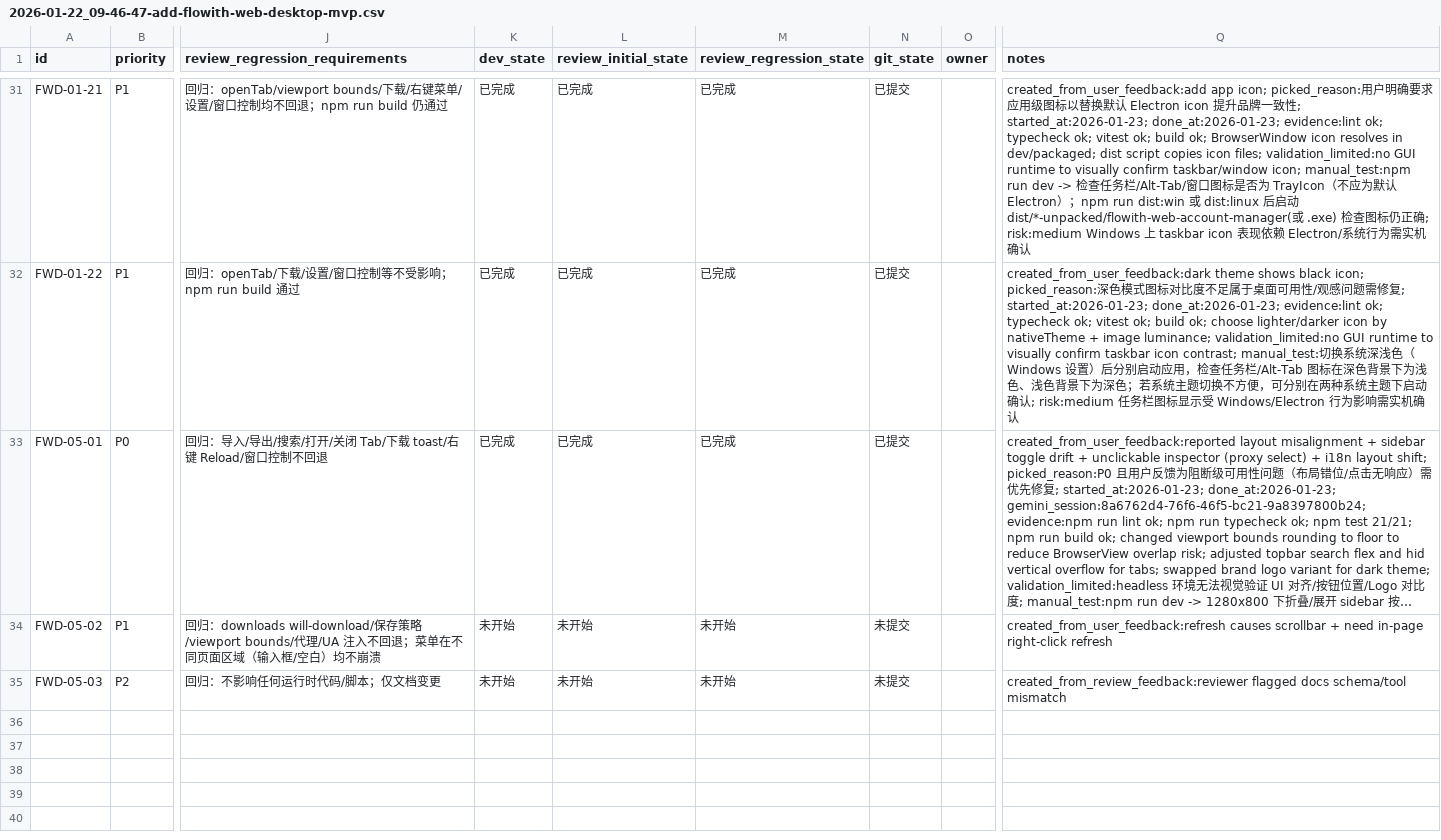
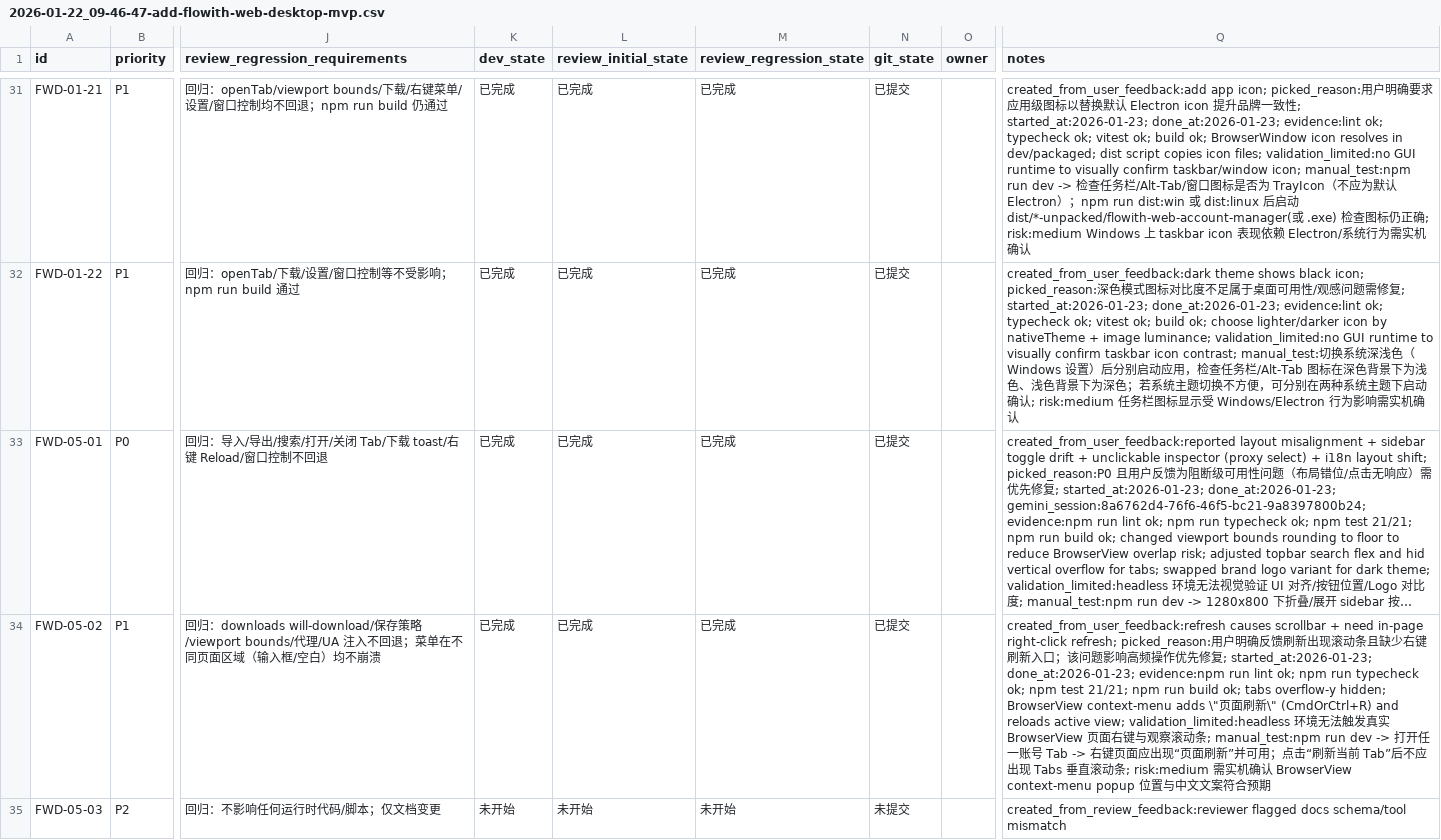
Before and after one commit to WindC0X/Flowith-web-account-manager, a CSV file: issues/2026-01-22_09-46-47-add-flowith-web-desktop-mvp.csv, drawn as a sheet; only a part is shown, gaps mark what is left out; long unchanged cells end in …; the diff names each change by its address in the sheet, - before the commit and + after, or states it on an @@ line.

```diff
--- a/issues/2026-01-22_09-46-47-add-flowith-web-desktop-mvp.csv
+++ b/issues/2026-01-22_09-46-47-add-flowith-web-desktop-mvp.csv
-K34 (dev_state): 未开始
+K34 (dev_state): 已完成
-L34 (review_initial_state): 未开始
+L34 (review_initial_state): 已完成
-M34 (review_regression_state): 未开始
+M34 (review_regression_state): 已完成
-N34 (git_state): 未提交
+N34 (git_state): 已提交
-Q34 (notes): …in-page right-click refresh
+Q34 (notes): …in-page right-click refresh; picked_reason:用户明确反馈刷新出现滚动条且缺少右键刷新入口；该问题影响高频操作优先修复; started_at:2026-01-23; done_at:2026-01-23; evidence:npm run lint ok; npm run typecheck ok; npm test 21/21; npm run build ok; tabs overflow-y hidden; BrowserView context-menu adds \"页面刷新\" (CmdOrCtrl+R) and reloads active view; validation_limited:headless 环境无法触发真实 BrowserView 页面右键与观察滚动条; manual_test:npm run dev -> 打开任一账号 Tab -> 右键页面应出现“页面刷新”并可用；点击“刷新当前 Tab”后不应出现 Tabs 垂直滚动条; risk:medium 需实机确认 BrowserView context-menu popup 位置与中文文案符合预期
```
Also changed, not shown: 1 other file.
